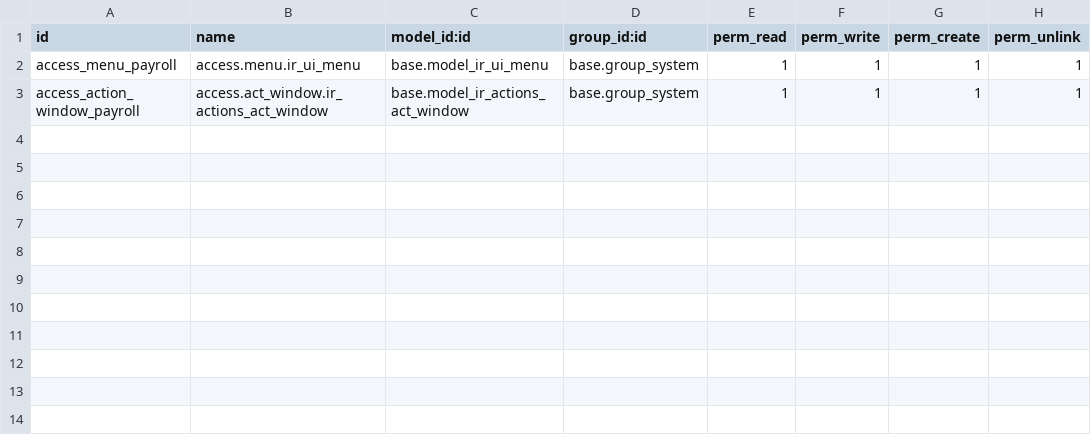
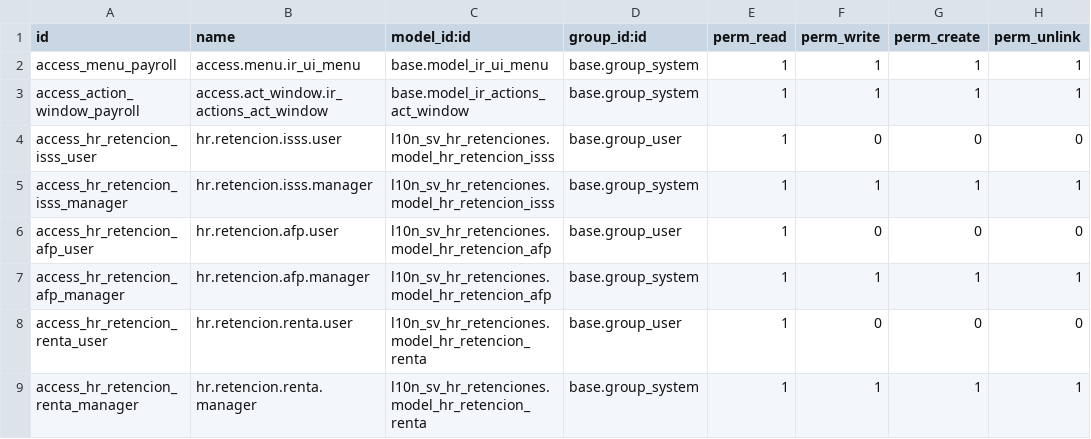
Before and after one commit to informaticaincoe/fe, a CSV file: location/rrhh_base/security/ir.model.access.csv, drawn as a sheet.

Commit message:
vistas form y list para retenciones

```diff
--- a/location/rrhh_base/security/ir.model.access.csv
+++ b/location/rrhh_base/security/ir.model.access.csv
@@ -3 +3,7 @@ access_menu_payroll,access.menu.ir_ui_menu,base.model_ir_ui_menu,base.group_syst
 access_action_window_payroll,access.act_window.ir_actions_act_window,base.model_ir_actions_act_window,base.group_system,1,1,1,1
+access_hr_retencion_isss_user,hr.retencion.isss.user,l10n_sv_hr_retenciones.model_hr_retencion_isss,base.group_user,1,0,0,0
+access_hr_retencion_isss_manager,hr.retencion.isss.manager,l10n_sv_hr_retenciones.model_hr_retencion_isss,base.group_system,1,1,1,1
+access_hr_retencion_afp_user,hr.retencion.afp.user,l10n_sv_hr_retenciones.model_hr_retencion_afp,base.group_user,1,0,0,0
+access_hr_retencion_afp_manager,hr.retencion.afp.manager,l10n_sv_hr_retenciones.model_hr_retencion_afp,base.group_system,1,1,1,1
+access_hr_retencion_renta_user,hr.retencion.renta.user,l10n_sv_hr_retenciones.model_hr_retencion_renta,base.group_user,1,0,0,0
+access_hr_retencion_renta_manager,hr.retencion.renta.manager,l10n_sv_hr_retenciones.model_hr_retencion_renta,base.group_system,1,1,1,1
```
Also changed, not shown: 7 other files.
